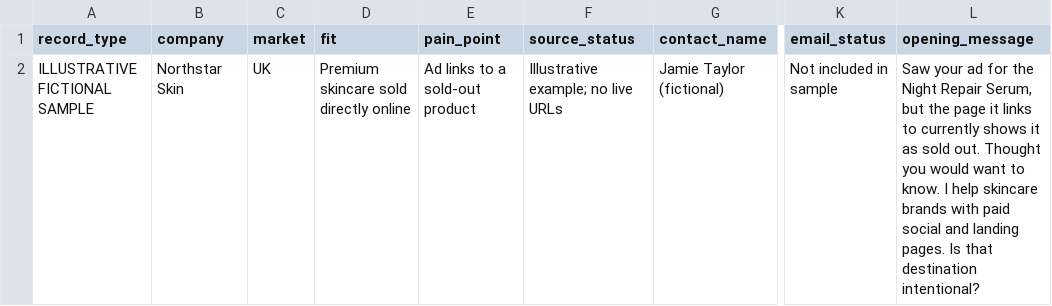
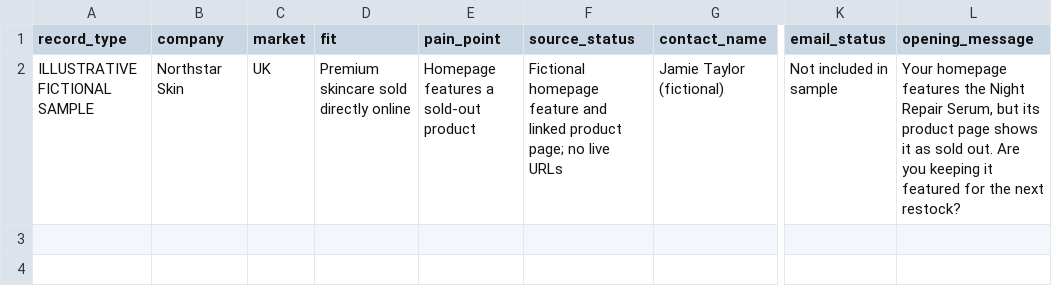
Before and after one commit to ivanmanfre/resources, a CSV file: target-companies/sample-report.csv, drawn as a sheet; only a part is shown, gaps mark what is left out; the diff names each change by its address in the sheet, - before the commit and + after, or states it on an @@ line.

Commit message:
Align resource example and cover with public website research

```diff
--- a/target-companies/sample-report.csv
+++ b/target-companies/sample-report.csv
-E2 (pain_point): Ad links to a sold-out product
+E2 (pain_point): Homepage features a sold-out product
-F2 (source_status): Illustrative example; no live…
+F2 (source_status): Fictional homepage feature and linked product page; no live…
-L2 (opening_message): Saw your ad for the Night Repair Serum, but the page it links to currently shows it as sold out. Thought you would want to know. I help skincare brands with paid social and landing pages. Is that destination intentional?
+L2 (opening_message): Your homepage features the Night Repair Serum, but its product page shows it as sold out. Are you keeping it featured for the next restock?
```
Also changed, not shown: 8 other files.
